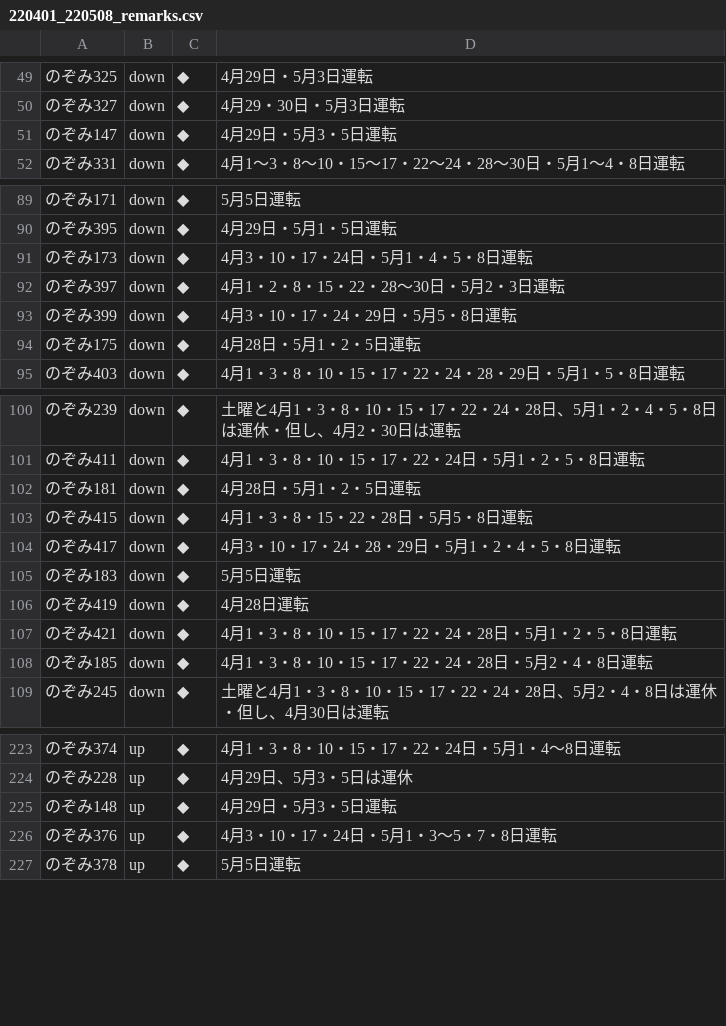
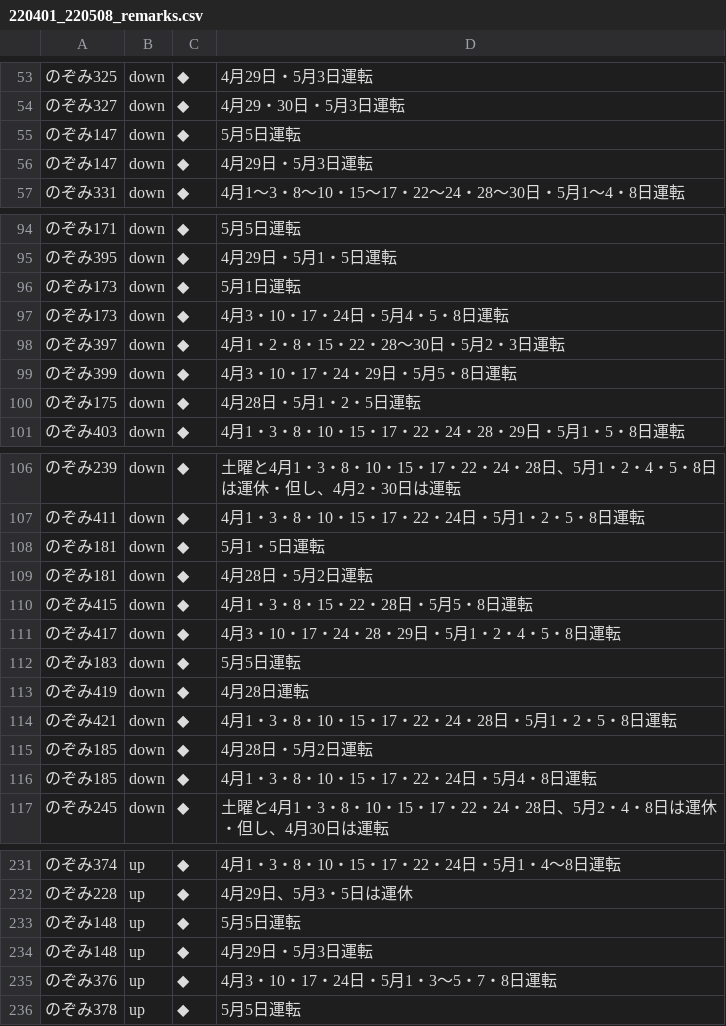
Before and after one commit to togashigg/shinkansen-simulator, a CSV file: shinkansen_simulator/timetable/remarks/220401_220508_remarks.csv, drawn as a sheet; only a part is shown, gaps mark what is left out; the diff covers the shown part only.

```diff
--- a/shinkansen_simulator/timetable/remarks/220401_220508_remarks.csv
+++ b/shinkansen_simulator/timetable/remarks/220401_220508_remarks.csv
@@ -50,3 +54,4 @@
 のぞみ327,down,◆,4月29・30日・5月3日運転
-のぞみ147,down,◆,4月29日・5月3・5日運転
+のぞみ147,down,◆,5月5日運転
+のぞみ147,down,◆,4月29日・5月3日運転
 のぞみ331,down,◆,4月1～3・8～10・15～17・22～24・28～30日・5月1～4・8日運転
@@ -90,3 +95,4 @@
 のぞみ395,down,◆,4月29日・5月1・5日運転
-のぞみ173,down,◆,4月3・10・17・24日・5月1・4・5・8日運転
+のぞみ173,down,◆,5月1日運転
+のぞみ173,down,◆,4月3・10・17・24日・5月4・5・8日運転
 のぞみ397,down,◆,4月1・2・8・15・22・28～30日・5月2・3日運転
@@ -101,3 +107,4 @@
 のぞみ411,down,◆,4月1・3・8・10・15・17・22・24日・5月1・2・5・8日運転
-のぞみ181,down,◆,4月28日・5月1・2・5日運転
+のぞみ181,down,◆,5月1・5日運転
+のぞみ181,down,◆,4月28日・5月2日運転
 のぞみ415,down,◆,4月1・3・8・15・22・28日・5月5・8日運転
@@ -107,3 +114,4 @@
 のぞみ421,down,◆,4月1・3・8・10・15・17・22・24・28日・5月1・2・5・8日運転
-のぞみ185,down,◆,4月1・3・8・10・15・17・22・24・28日・5月2・4・8日運転
+のぞみ185,down,◆,4月28日・5月2日運転
+のぞみ185,down,◆,4月1・3・8・10・15・17・22・24日・5月4・8日運転
 のぞみ245,down,◆,土曜と4月1・3・8・10・15・17・22・24・28日、5月2・4・8日は運休・但し、4月30日は運転
@@ -224,3 +232,4 @@
 のぞみ228,up,◆,4月29日、5月3・5日は運休
-のぞみ148,up,◆,4月29日・5月3・5日運転
+のぞみ148,up,◆,5月5日運転
+のぞみ148,up,◆,4月29日・5月3日運転
 のぞみ376,up,◆,4月3・10・17・24日・5月1・3～5・7・8日運転
```
Also changed, not shown: 9 added rows and 9 edited cells elsewhere in this file, 1 other file.
